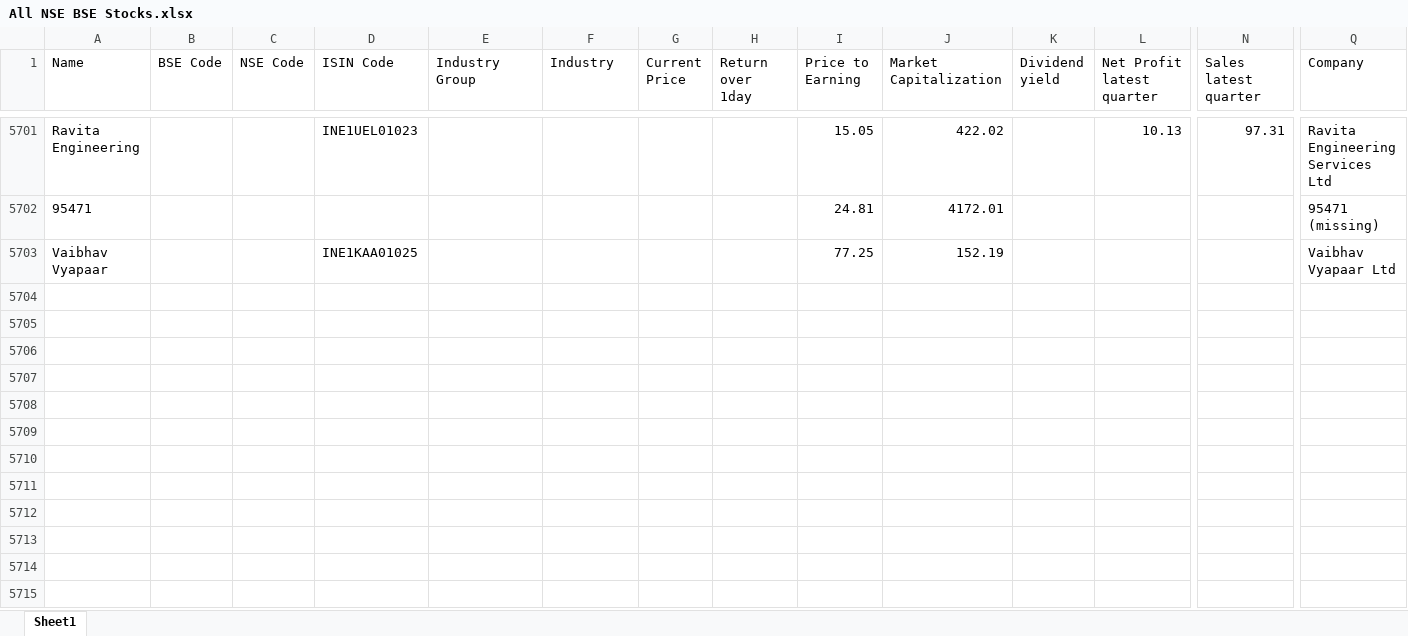
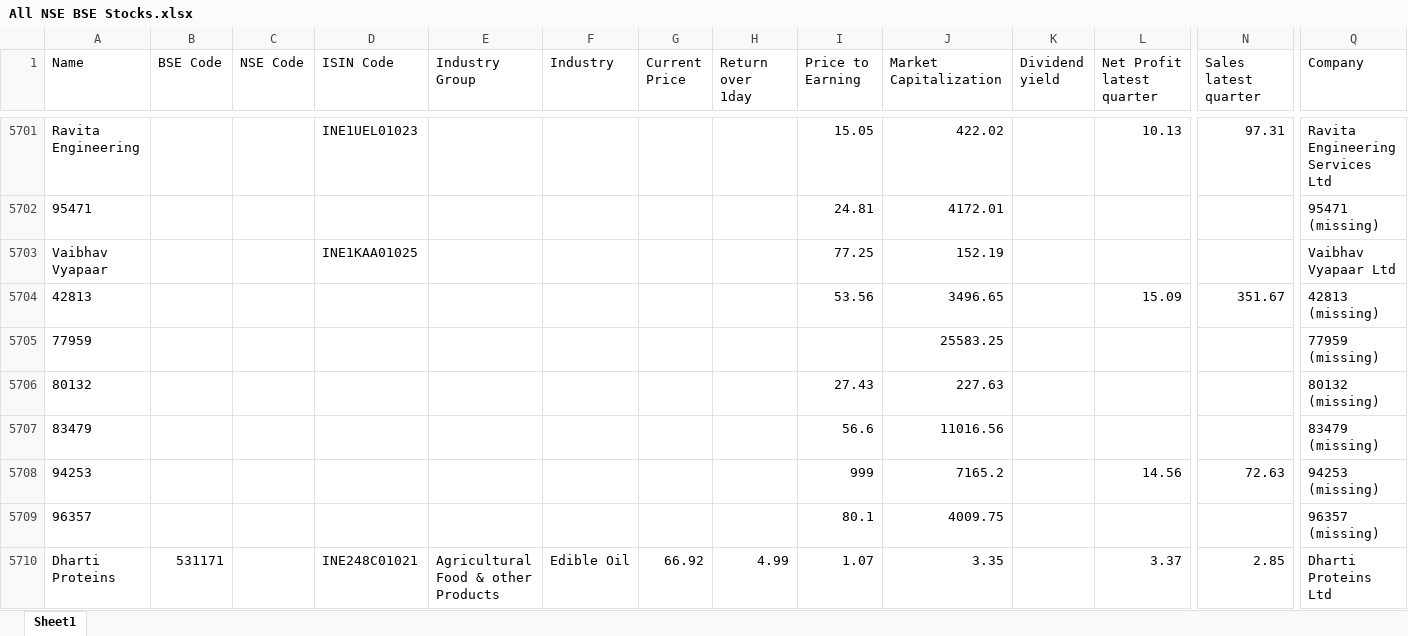
Before and after one commit to thakkars/Quarterly_Profit_Surge, an Excel workbook: All NSE BSE Stocks.xlsx, sheet Sheet1, drawn as a sheet; only a part is shown, gaps mark what is left out; values as stored, in another font and other column widths than the file's, no borders; rows hold the shown columns only; the diff names each change by its address in the sheet, - before the commit and + after, or states it on an @@ line.

```diff
--- a/All NSE BSE Stocks.xlsx (sheet Sheet1)
+++ b/All NSE BSE Stocks.xlsx (sheet Sheet1)
+row 5704: 42813 |  |  |  |  |  |  |  | 53.56 | 3496.65 |  | 15.09 | 351.67 | 42813 (missing)
+row 5705: 77959 |  |  |  |  |  |  |  |  | 25583.25 |  |  |  | 77959 (missing)
+row 5706: 80132 |  |  |  |  |  |  |  | 27.43 | 227.63 |  |  |  | 80132 (missing)
+row 5707: 83479 |  |  |  |  |  |  |  | 56.6 | 11016.56 |  |  |  | 83479 (missing)
+row 5708: 94253 |  |  |  |  |  |  |  | 999 | 7165.2 |  | 14.56 | 72.63 | 94253 (missing)
+row 5709: 96357 |  |  |  |  |  |  |  | 80.1 | 4009.75 |  |  |  | 96357 (missing)
+row 5710: Dharti Proteins | 531171 |  | INE248C01021 | Agricultural Food & other Products | Edible Oil | 66.92 | 4.99 | 1.07 | 3.35 |  | 3.37 | 2.85 | Dharti Proteins Ltd
```
